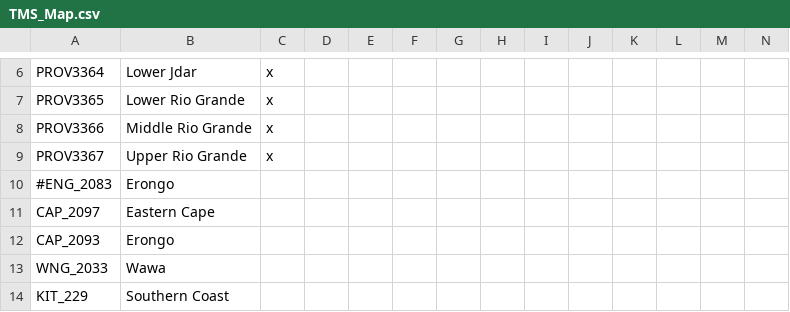
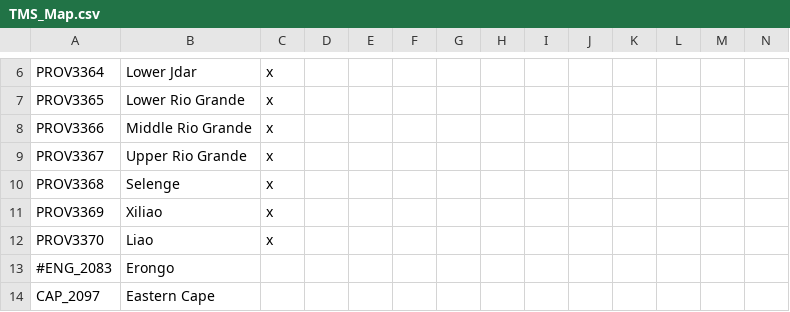
Before and after one commit to Proxysseia/The-many-Seas, a CSV file: localisation/TMS_Map.csv, drawn as a sheet; only a part is shown, gaps mark what is left out; the shorter side is filled out with more unchanged rows; rows hold the shown columns only; the diff names each change by its address in the sheet, - before the commit and + after, or states it on an @@ line.

```diff
--- a/localisation/TMS_Map.csv
+++ b/localisation/TMS_Map.csv
+row 10: PROV3368 | Selenge | x
+row 11: PROV3369 | Xiliao | x
+row 12: PROV3370 | Liao | x
```
Also changed, not shown: map/adjacencies.csv, map/definition.csv, 5 other files.
